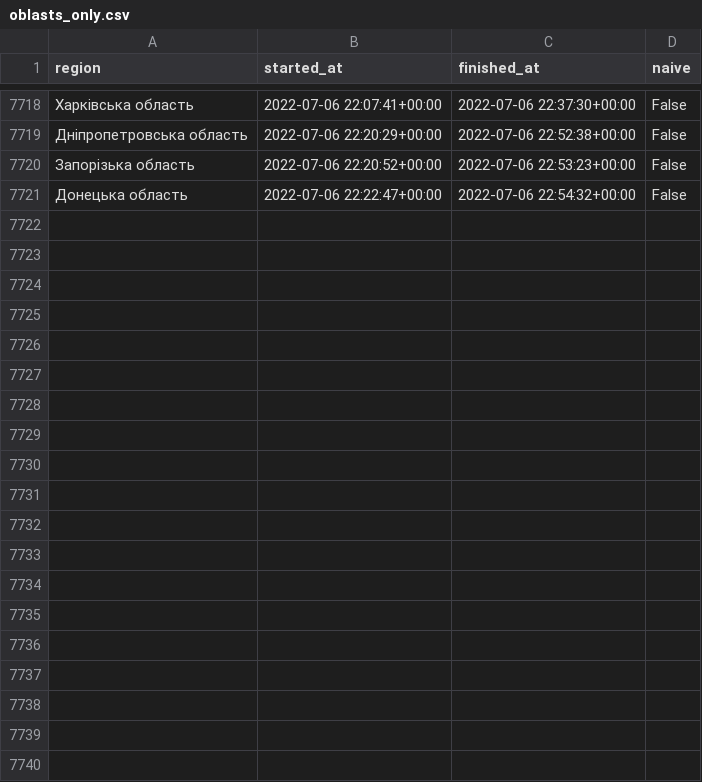
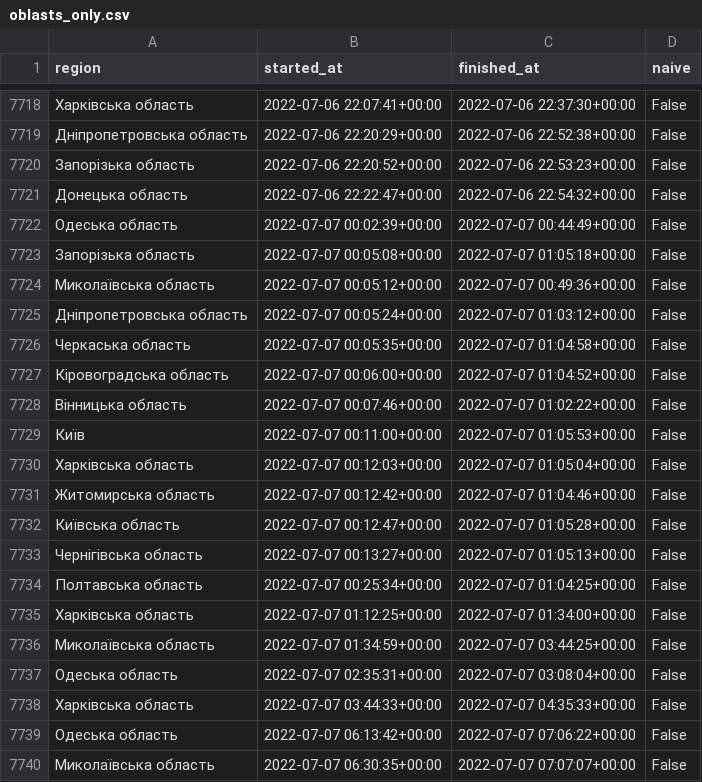
Before and after one commit to Vadimkin/ukrainian-air-raid-sirens-dataset, a CSV file: datasets/oblasts_only.csv, drawn as a sheet; only a part is shown, gaps mark what is left out; the diff covers the shown part only.

```diff
--- a/datasets/oblasts_only.csv
+++ b/datasets/oblasts_only.csv
@@ -7721 +7721,20 @@ region,started_at,finished_at,naive
 Донецька область,2022-07-06 22:22:47+00:00,2022-07-06 22:54:32+00:00,False
+Одеська область,2022-07-07 00:02:39+00:00,2022-07-07 00:44:49+00:00,False
+Запорізька область,2022-07-07 00:05:08+00:00,2022-07-07 01:05:18+00:00,False
+Миколаївська область,2022-07-07 00:05:12+00:00,2022-07-07 00:49:36+00:00,False
+Дніпропетровська область,2022-07-07 00:05:24+00:00,2022-07-07 01:03:12+00:00,False
+Черкаська область,2022-07-07 00:05:35+00:00,2022-07-07 01:04:58+00:00,False
+Кіровоградська область,2022-07-07 00:06:00+00:00,2022-07-07 01:04:52+00:00,False
+Вінницька область,2022-07-07 00:07:46+00:00,2022-07-07 01:02:22+00:00,False
+Київ,2022-07-07 00:11:00+00:00,2022-07-07 01:05:53+00:00,False
+Харківська область,2022-07-07 00:12:03+00:00,2022-07-07 01:05:04+00:00,False
+Житомирська область,2022-07-07 00:12:42+00:00,2022-07-07 01:04:46+00:00,False
+Київська область,2022-07-07 00:12:47+00:00,2022-07-07 01:05:28+00:00,False
+Чернігівська область,2022-07-07 00:13:27+00:00,2022-07-07 01:05:13+00:00,False
+Полтавська область,2022-07-07 00:25:34+00:00,2022-07-07 01:04:25+00:00,False
+Харківська область,2022-07-07 01:12:25+00:00,2022-07-07 01:34:00+00:00,False
+Миколаївська область,2022-07-07 01:34:59+00:00,2022-07-07 03:44:25+00:00,False
+Одеська область,2022-07-07 02:35:31+00:00,2022-07-07 03:08:04+00:00,False
+Харківська область,2022-07-07 03:44:33+00:00,2022-07-07 04:35:33+00:00,False
+Одеська область,2022-07-07 06:13:42+00:00,2022-07-07 07:06:22+00:00,False
+Миколаївська область,2022-07-07 06:30:35+00:00,2022-07-07 07:07:07+00:00,False
```
Also changed, not shown: 24 added rows elsewhere in this file, datasets/full_data.csv.
